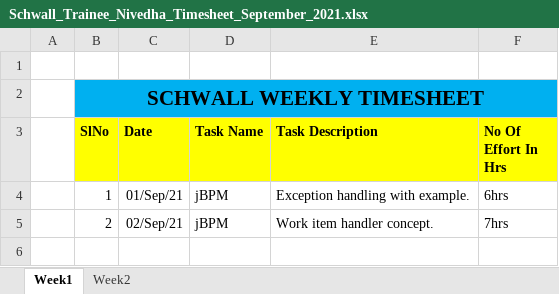
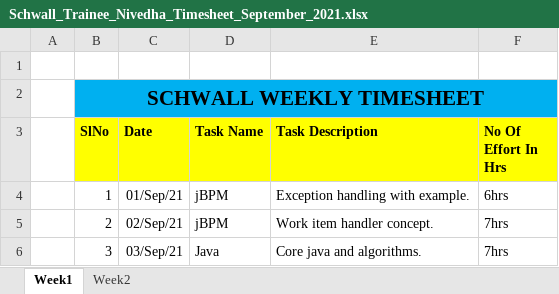
Before and after one commit to Surge-Technology/JavaTraining-Batch1, an Excel workbook: Nivedha/TimeSheet/Schwall_Trainee_Nivedha_Timesheet_September_2021.xlsx, sheet Week1, drawn as a sheet; values as stored, in another font and other column widths than the file's, no borders; the diff names each change by its address in the sheet, - before the commit and + after, or states it on an @@ line.

Commit message:
Timesheet update

```diff
--- a/Nivedha/TimeSheet/Schwall_Trainee_Nivedha_Timesheet_September_2021.xlsx (sheet Week1)
+++ b/Nivedha/TimeSheet/Schwall_Trainee_Nivedha_Timesheet_September_2021.xlsx (sheet Week1)
+row 6:  | 3 | 03/Sep/21 | Java | Core java and algorithms. | 7hrs
```
